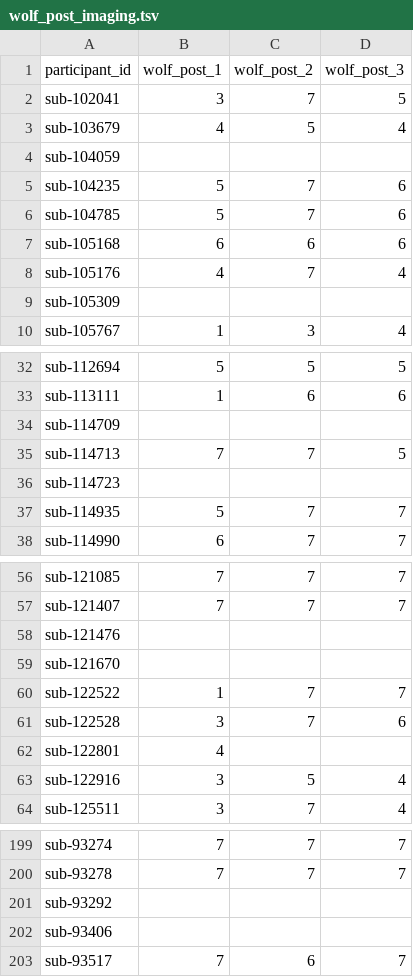
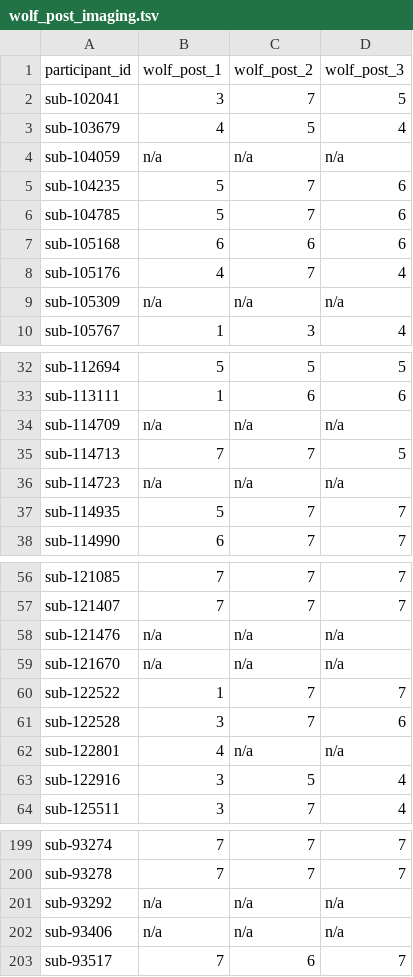
Before and after one commit to PennLINC/grmpy_opendata, a TSV file: phenotype/data/final/wolf_post_imaging.tsv, drawn as a sheet; only a part is shown, gaps mark what is left out; the diff covers the shown part only.

```diff
--- a/phenotype/data/final/wolf_post_imaging.tsv
+++ b/phenotype/data/final/wolf_post_imaging.tsv
@@ -3,3 +3,3 @@ sub-102041	3	7	5
 sub-103679	4	5	4
-sub-104059			
+sub-104059	n/a	n/a	n/a
 sub-104235	5	7	6
@@ -8,3 +8,3 @@ sub-105168	6	6	6
 sub-105176	4	7	4
-sub-105309			
+sub-105309	n/a	n/a	n/a
 sub-105767	1	3	4
@@ -33,5 +33,5 @@ sub-112694	5	5	5
 sub-113111	1	6	6
-sub-114709			
+sub-114709	n/a	n/a	n/a
 sub-114713	7	7	5
-sub-114723			
+sub-114723	n/a	n/a	n/a
 sub-114935	5	7	7
@@ -57,7 +57,7 @@ sub-121085	7	7	7
 sub-121407	7	7	7
-sub-121476			
-sub-121670			
+sub-121476	n/a	n/a	n/a
+sub-121670	n/a	n/a	n/a
 sub-122522	1	7	7
 sub-122528	3	7	6
-sub-122801	4		
+sub-122801	4	n/a	n/a
 sub-122916	3	5	4
@@ -200,4 +200,4 @@ sub-93274	7	7	7
 sub-93278	7	7	7
-sub-93292			
-sub-93406			
+sub-93292	n/a	n/a	n/a
+sub-93406	n/a	n/a	n/a
 sub-93517	7	6	7
```
Also changed, not shown: 69 edited cells elsewhere in this file, phenotype/data/final/suq.tsv, 3 other files.
